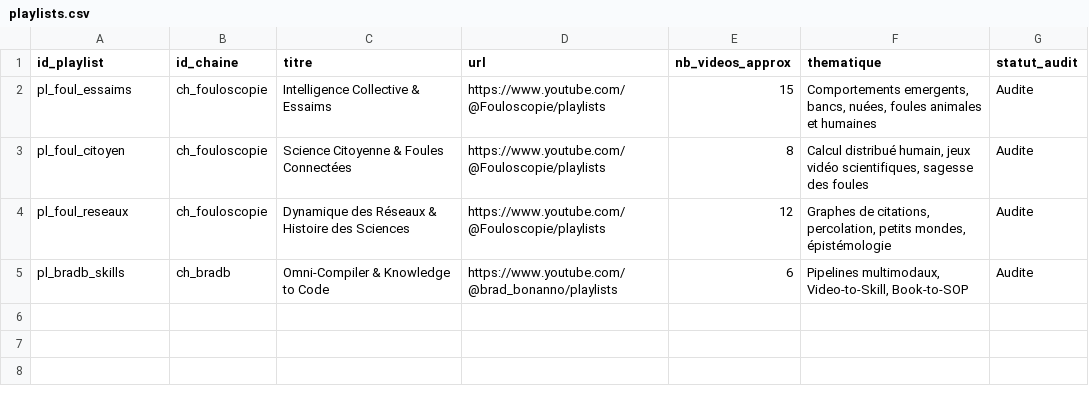
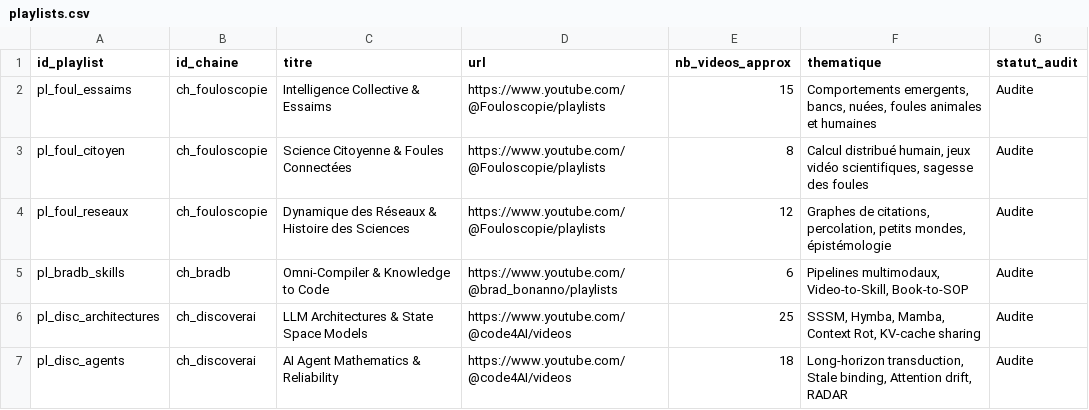
Before and after one commit to Amdkn/Aspace_OS_V5, a CSV file: 04_MetaScience_CooperativeIntelligence/01_Videos/registres/playlists.csv, drawn as a sheet; the diff names each change by its address in the sheet, - before the commit and + after, or states it on an @@ line.

```diff
--- a/04_MetaScience_CooperativeIntelligence/01_Videos/registres/playlists.csv
+++ b/04_MetaScience_CooperativeIntelligence/01_Videos/registres/playlists.csv
+row 6: pl_disc_architectures | ch_discoverai | LLM Architectures & State Space Models | https://www.youtube.com/@code4AI/videos | 25 | SSSM, Hymba, Mamba, Context Rot, KV-cache sharing | Audite
+row 7: pl_disc_agents | ch_discoverai | AI Agent Mathematics & Reliability | https://www.youtube.com/@code4AI/videos | 18 | Long-horizon transduction, Stale binding, Attention drift, RADAR | Audite
```
Also changed, not shown: 04_MetaScience_CooperativeIntelligence/01_Videos/registres/chaines_youtube.csv, 04_MetaScience_CooperativeIntelligence/01_Videos/registres/videos_index.csv, 13 other files.
